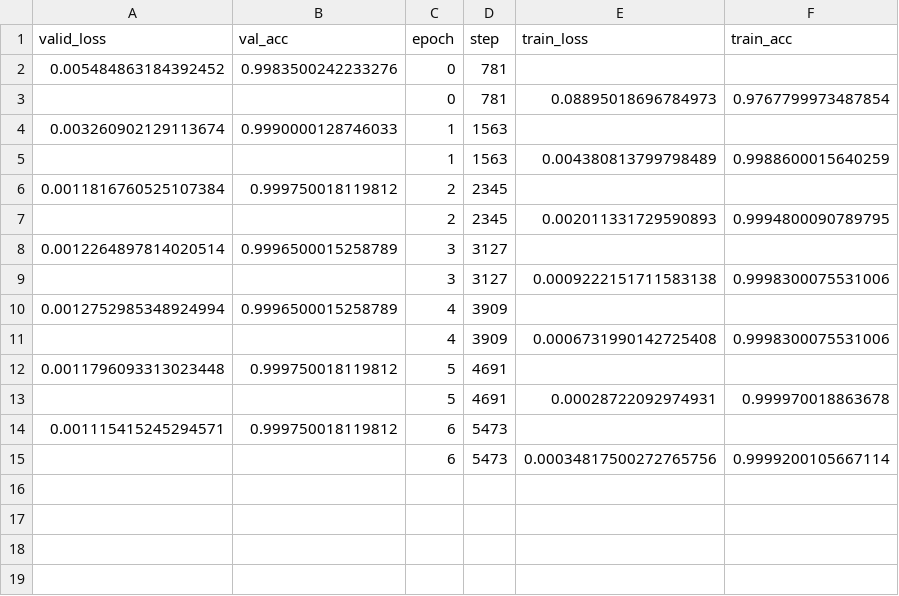
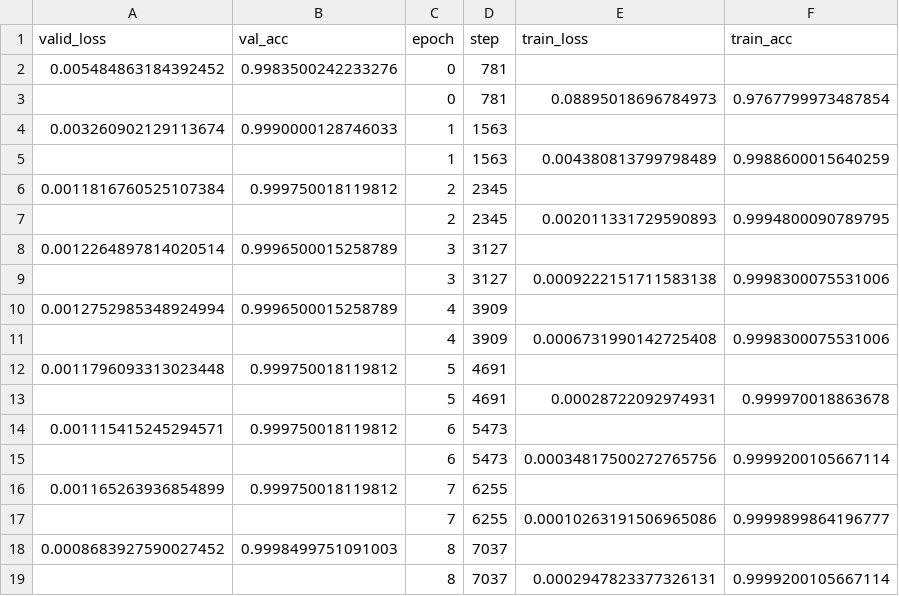
Before and after one commit to aklein4/ArtBecomeHuman, a CSV file: lightning_logs/version_28/metrics.csv, drawn as a sheet.

```diff
--- a/lightning_logs/version_28/metrics.csv
+++ b/lightning_logs/version_28/metrics.csv
@@ -15 +15,5 @@ valid_loss,val_acc,epoch,step,train_loss,train_acc
 ,,6,5473,0.00034817500272765756,0.9999200105667114
+0.001165263936854899,0.999750018119812,7,6255,,
+,,7,6255,0.00010263191506965086,0.9999899864196777
+0.0008683927590027452,0.9998499751091003,8,7037,,
+,,8,7037,0.0002947823377326131,0.9999200105667114
```
Also changed, not shown: 7 other files.
